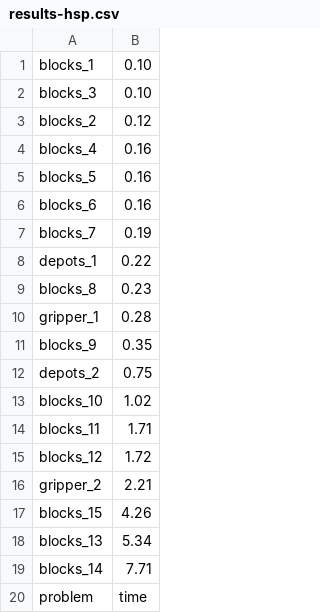
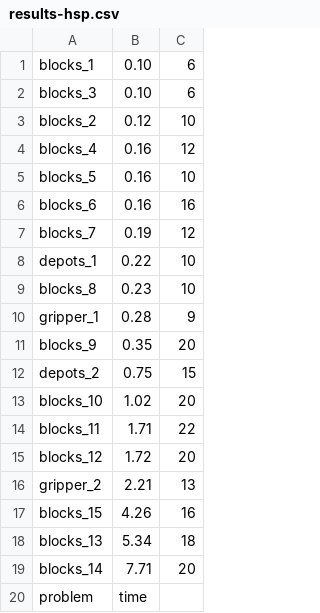
Before and after one commit to clergetm/Patia, a CSV file: results/results-hsp.csv, drawn as a sheet; the diff names each change by its address in the sheet, - before the commit and + after, or states it on an @@ line.

Commit message:
all results

```diff
--- a/results/results-hsp.csv
+++ b/results/results-hsp.csv
+column C, rows 1-19: 6 | 6 | 10 | 12 | 10 | 16 | 12 | 10 | 10 | 9 | 20 | 15 | 20 | 22 | 20 | 13 | 16 | 18 | 20
```
Also changed, not shown: 27 other files.
